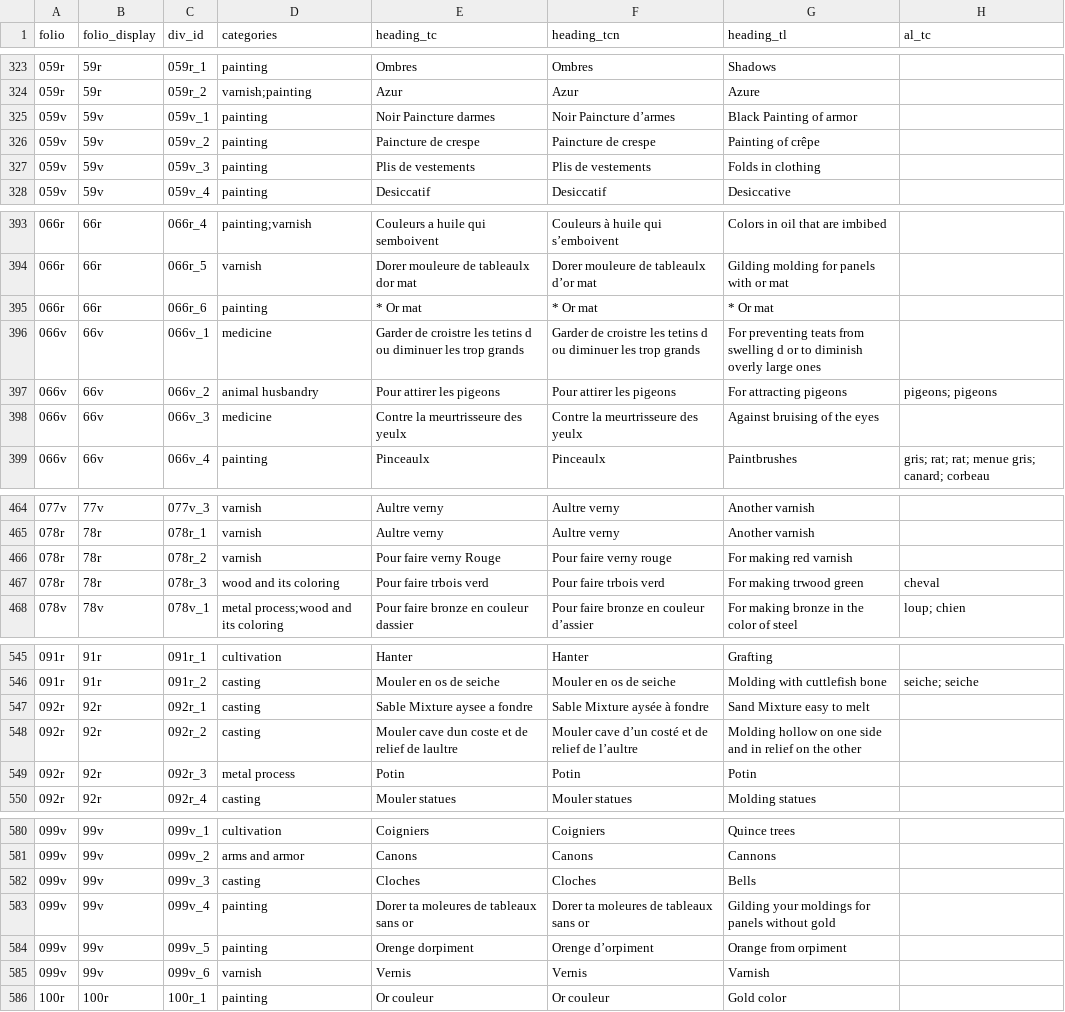
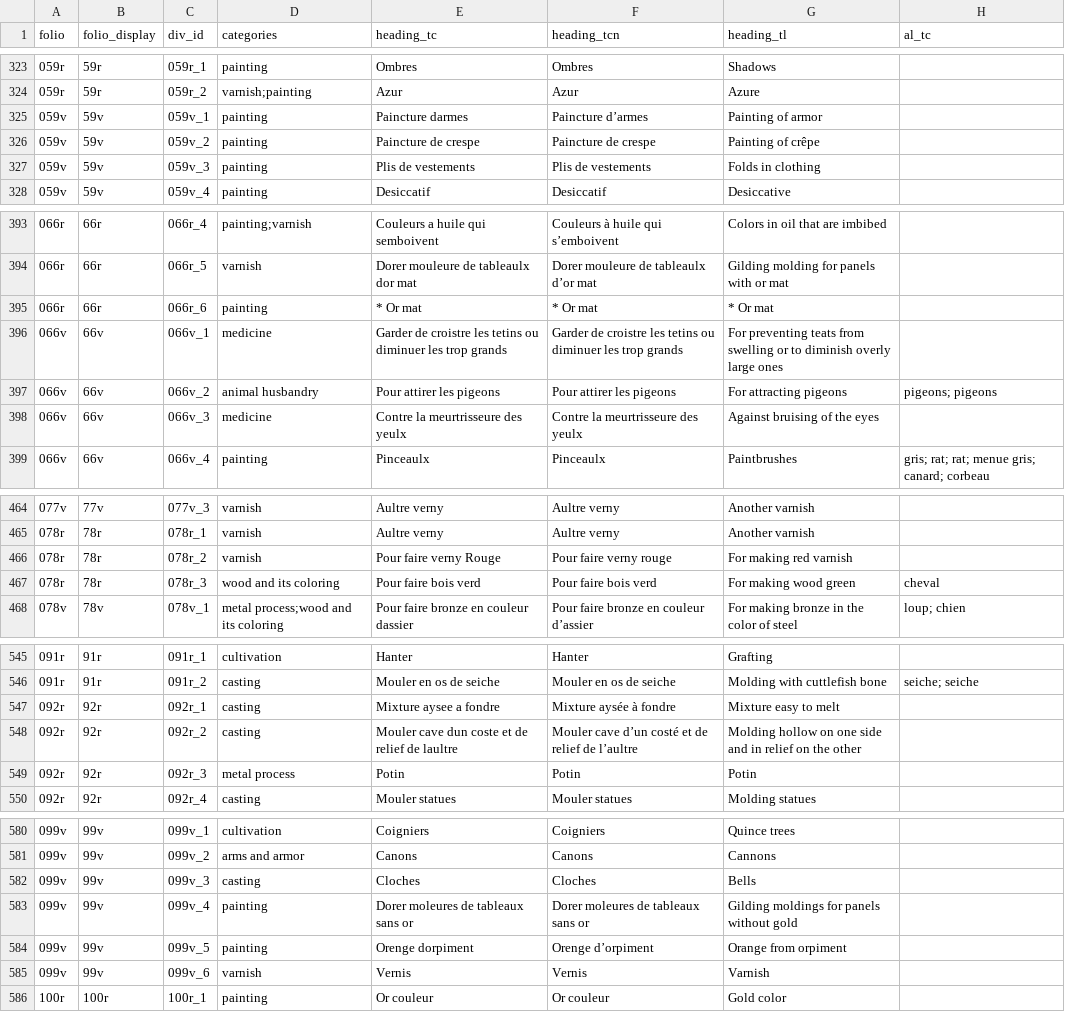
Before and after one commit to cu-mkp/m-k-manuscript-data, a CSV file: metadata/entry_metadata.csv, drawn as a sheet; only a part is shown, gaps mark what is left out; the diff covers the shown part only; the diff names each change by its address in the sheet, - before the commit and + after, or states it on an @@ line.

```diff
--- a/metadata/entry_metadata.csv
+++ b/metadata/entry_metadata.csv
-E325 (heading_tc): Noir Paincture darmes
+E325 (heading_tc): Paincture darmes
-F325 (heading_tcn): Noir Paincture d’armes
+F325 (heading_tcn): Paincture d’armes
-G325 (heading_tl): Black Painting of armor
+G325 (heading_tl): Painting of armor
-E396 (heading_tc): …les tetins d ou diminuer…
+E396 (heading_tc): …les tetins ou diminuer…
-F396 (heading_tcn): …les tetins d ou diminuer…
+F396 (heading_tcn): …les tetins ou diminuer…
-G396 (heading_tl): …from swelling d or to…
+G396 (heading_tl): …from swelling or to…
-E467 (heading_tc): Pour faire trbois verd
+E467 (heading_tc): Pour faire bois verd
-F467 (heading_tcn): Pour faire trbois verd
+F467 (heading_tcn): Pour faire bois verd
-G467 (heading_tl): For making trwood green
+G467 (heading_tl): For making wood green
-E547 (heading_tc): Sable Mixture aysee a fondre
+E547 (heading_tc): Mixture aysee a fondre
-F547 (heading_tcn): Sable Mixture aysée à fondre
+F547 (heading_tcn): Mixture aysée à fondre
-G547 (heading_tl): Sand Mixture easy to melt
+G547 (heading_tl): Mixture easy to melt
-E583 (heading_tc): Dorer ta moleures de tableaux sans or
+E583 (heading_tc): Dorer moleures de tableaux sans or
-F583 (heading_tcn): Dorer ta moleures de tableaux sans or
+F583 (heading_tcn): Dorer moleures de tableaux sans or
-G583 (heading_tl): Gilding your moldings for panels without gold
+G583 (heading_tl): Gilding moldings for panels without gold
```
Also changed, not shown: 59 edited cells elsewhere in this file, 3 other files.
